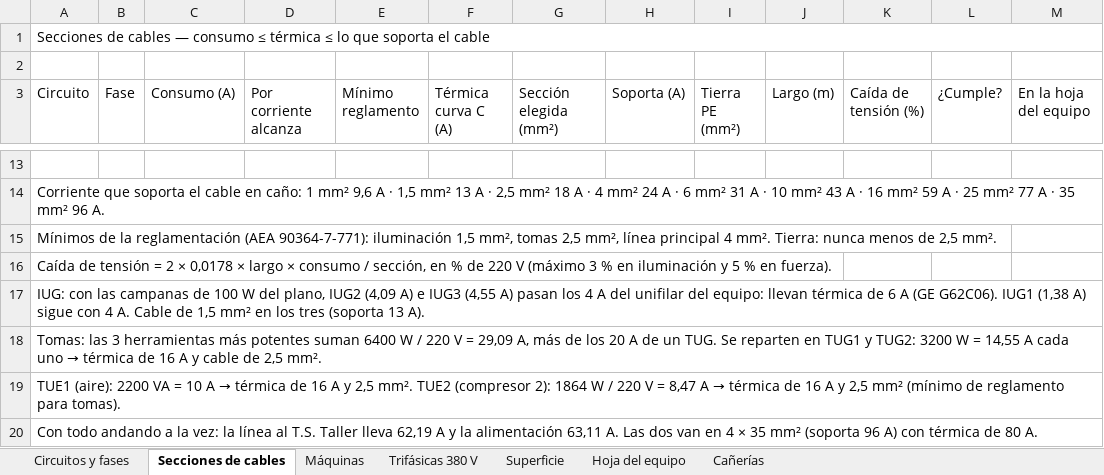
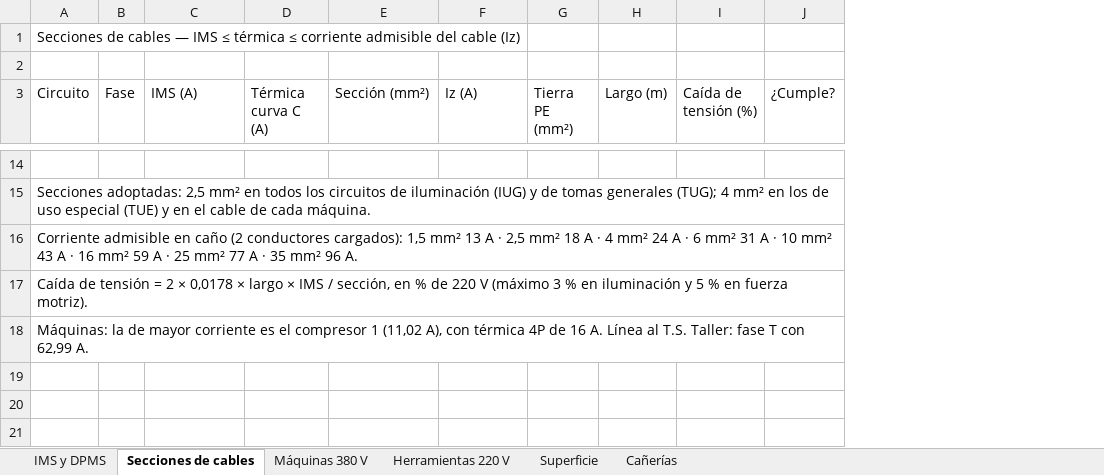
Before and after one commit to dicarlantoniooctavio-create/carpinteria-vortex, an Excel workbook: PRINCIPAL/01_Proyecto_Organizado/instalacion-electrica/calculos/Secciones_y_Circuitos_Vortex.xlsx, sheet Secciones de cables, drawn as a sheet; only a part is shown, gaps mark what is left out; values as stored, in another font and other column widths than the file's, no cell formats; removed rows and columns are numbered as before the commit, all else as after; the diff covers the shown part only; the diff names each change by its address in the sheet, - before the commit and + after, or states it on an @@ line.

Commit message:
Cálculos con IMS y DPMS, lijadora con medidas estándar y Carpintería Bernardo Ruiz
- Fases con IMS (factor 1 en iluminación y 0,7 en tomas): R 58,25 A, S 60,73 A y T 62,99 A; máquinas 48,26 A por fase. DPMS 39.947 VA en el cuadro del unifilar.
- Secciones: 2,5 mm² en IUG y TUG; 4 mm² en TUE y en las máquinas. Caída de tensión máxima 1,05 % (TUG2).
- Planillas nuevas con fórmulas: IMS y DPMS, secciones, cañerías (TUE1 pasa a CL19) y cómputo.
- Presentación: sin la diapositiva de protecciones (36 diapositivas), planilla de cañerías en lugar del porcentaje, presupuesto recalculado (USD 15.414,88).
- Web del proyecto y web de la empresa sin el presupuesto.
- Lijadora rehecha: mesa a 850 mm (regulable 780 a 920), 3.659 × 950 × 1.302 mm, ruedas Ø300 a 3.029 mm, banda 150 × 7.000, poleas 90/160 con tres correas A64. Sin piezas sueltas. Despiece, vistas acotadas, renders y modelo 3D nuevos.
- Cliente: Carpintería Bernardo Ruiz.

```diff
--- a/PRINCIPAL/01_Proyecto_Organizado/instalacion-electrica/calculos/Secciones_y_Circuitos_Vortex.xlsx (sheet Secciones de cables)
+++ b/PRINCIPAL/01_Proyecto_Organizado/instalacion-electrica/calculos/Secciones_y_Circuitos_Vortex.xlsx (sheet Secciones de cables)
-sheet tab: Circuitos y fases
+sheet tab: IMS y DPMS
-sheet tab: Máquinas
+sheet tab: Máquinas 380 V
-sheet tab: Trifásicas 380 V
+sheet tab: Herramientas 220 V
-sheet tab: Hoja del equipo
-column D (Por corriente alcanza), empty
-column E (Mínimo reglamento), empty
-column G (Sección elegida (mm²)), empty
+column E (Sección (mm²)), empty
-column M (En la hoja del equipo), empty
-A1 (Circuito): …cables — consumo ≤ térmica ≤ lo que soporta el cable
+A1 (Circuito): …cables — IMS ≤ térmica ≤ corriente admisible del cable (Iz)
-A1:M1 merged
-C3: Consumo (A)
+C3: IMS (A)
-F3: Soporta (A)
+F3: Iz (A)
-A15 (Circuito): Corriente que soporta el cable en caño: 1 mm² 9,6 A · 1,5 mm² 13 A · 2,5 mm² 18 A · 4 mm² 24 A · 6 mm² 31 A · 10 mm² 43 A · 16 mm² 59 A · 25 mm² 77 A · 35 mm² 96 A.
+A15 (Circuito): Secciones adoptadas: 2,5 mm² en todos los circuitos de iluminación (IUG) y de tomas generales (TUG); 4 mm² en los de uso especial (TUE) y en el cable de cada máquina.
-A16 (Circuito): Mínimos de la reglamentación (AEA 90364-7-771): iluminación 1,5 mm², tomas 2,5 mm², línea principal 4 mm². Tierra: nunca menos de 2,5 mm².
+A16 (Circuito): Corriente admisible en caño (2 conductores cargados): 1,5 mm² 13 A · 2,5 mm² 18 A · 4 mm² 24 A · 6 mm² 31 A · 10 mm² 43 A · 16 mm² 59 A · 25 mm² 77 A · 35 mm² 96 A.
-A17 (Circuito): …largo × consumo / sección, en % de 220 V (máximo 3 % en iluminación y 5 % en fuerza).
+A17 (Circuito): …largo × IMS / sección, en % de 220 V (máximo 3 % en iluminación y 5 % en fuerza motriz).
-A18 (Circuito): IUG: con las campanas de 100 W del plano, IUG2 (4,09 A) e IUG3 (4,55 A) pasan los 4 A del unifilar del equipo: llevan térmica de 6 A (GE G62C06). IUG1 (1,38 A) sigue con 4 A. Cable de 1,5 mm² en los tres (soporta 13 A).
+A18 (Circuito): Máquinas: la de mayor corriente es el compresor 1 (11,02 A), con térmica 4P de 16 A. Línea al T.S. Taller: fase T con 62,99 A.
-row 18: Tomas: las 3 herramientas más potentes suman 6400 W / 220 V = 29,09 A, más de los 20 A de un TUG. Se reparten en TUG1 y TUG2: 3200 W = 14,55 A cada uno → térmica de 16 A y cable de 2,5 mm².
-row 19: TUE1 (aire): 2200 VA = 10 A → térmica de 16 A y 2,5 mm². TUE2 (compresor 2): 1864 W / 220 V = 8,47 A → térmica de 16 A y 2,5 mm² (mínimo de reglamento para tomas).
-row 20: Con todo andando a la vez: la línea al T.S. Taller lleva 62,19 A y la alimentación 63,11 A. Las dos van en 4 × 35 mm² (soporta 96 A) con térmica de 80 A.
```
Also changed, not shown: 3 added rows, 2 removed rows and 28 edited cells elsewhere in this sheet, sheet Máquinas 380 V, sheet Cañerías, sheet IMS y DPMS, sheet Herramientas 220 V, sheet Superficie, cell formats, formulas that keep their value, PRINCIPAL/01_Proyecto_Organizado/instalacion-electrica/calculos/Planillas_Carpinteria_Vortex.xlsx, PRINCIPAL/04_Web/archivos/Planillas_Carpinteria_Vortex.xlsx, 42 other files.
